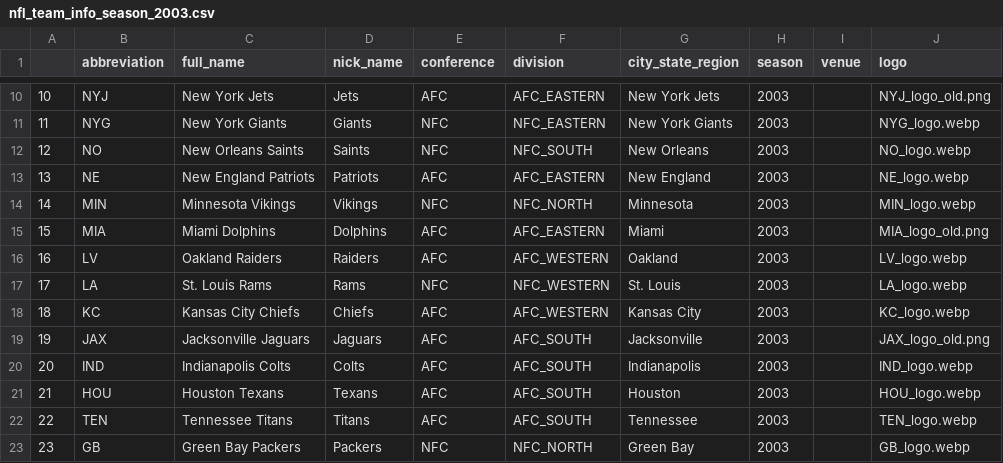
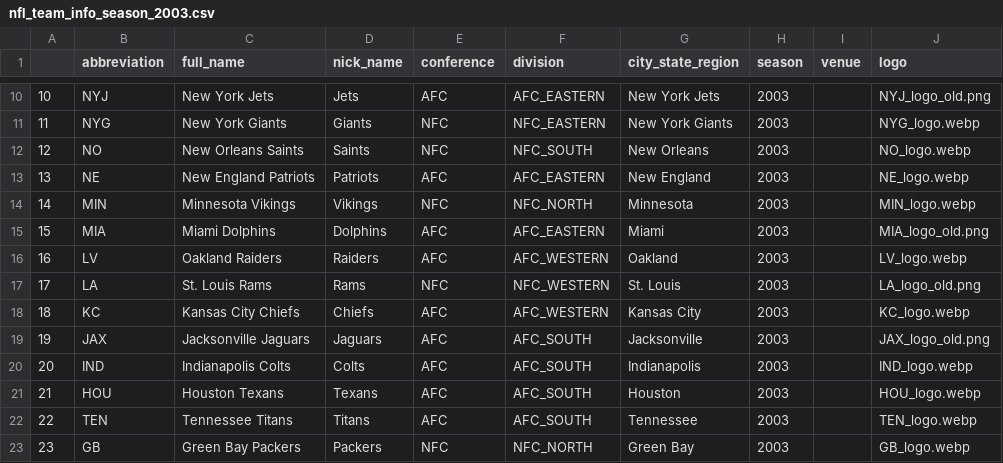
Before and after one commit to ramosem97/Quiniela, a CSV file: data/teams/nfl_team_info_season_2003.csv, drawn as a sheet; only a part is shown, gaps mark what is left out.

```diff
--- a/data/teams/nfl_team_info_season_2003.csv
+++ b/data/teams/nfl_team_info_season_2003.csv
@@ -16,3 +16,3 @@
 16,LV,Oakland Raiders,Raiders,AFC,AFC_WESTERN,Oakland,2003,,LV_logo.webp
-17,LA,St. Louis Rams,Rams,NFC,NFC_WESTERN,St. Louis,2003,,LA_logo.webp
+17,LA,St. Louis Rams,Rams,NFC,NFC_WESTERN,St. Louis,2003,,LA_logo_old.png
 18,KC,Kansas City Chiefs,Chiefs,AFC,AFC_WESTERN,Kansas City,2003,,KC_logo.webp
```
Also changed, not shown: data/nfl_team_info_all.csv, data/teams/nfl_team_info_season_2004.csv, 18 other files.
